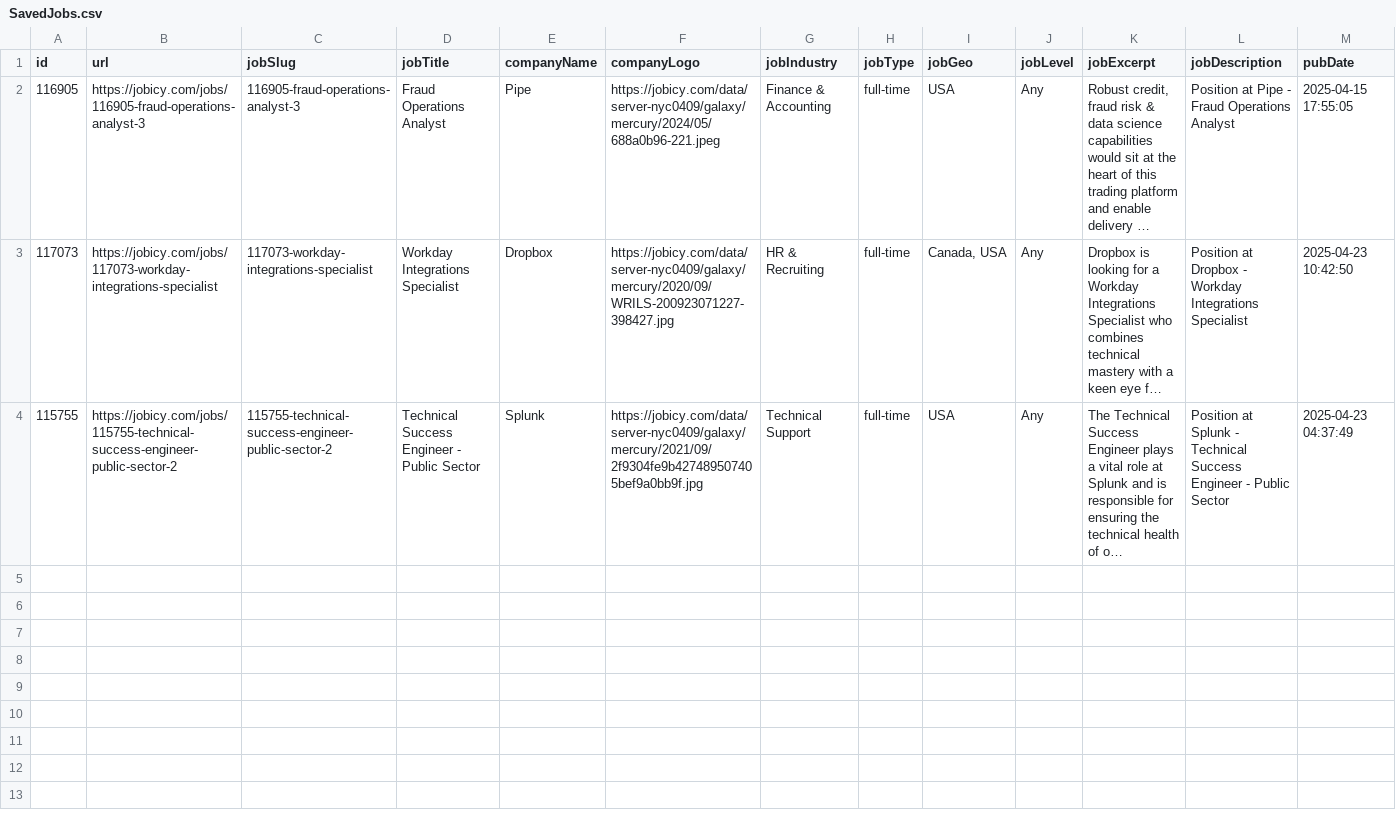
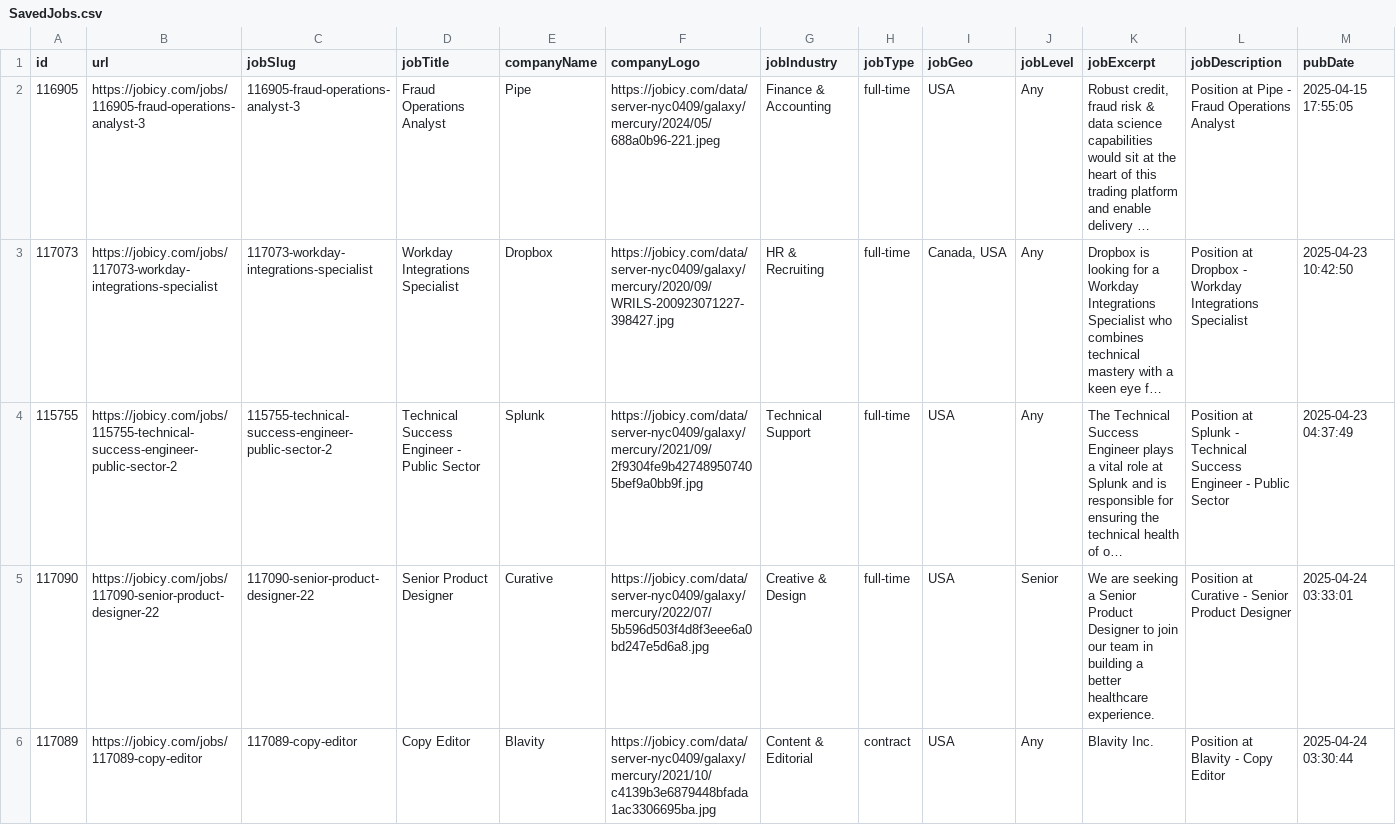
Before and after one commit to Sp25-CS5004-Online-Lionelle/final-project-group-2, a CSV file: data/SavedJobs.csv, drawn as a sheet; only a part is shown; long unchanged cells end in …; rows hold the shown columns only; the diff covers the shown part only; the diff names each change by its address in the sheet, - before the commit and + after, or states it on an @@ line.

```diff
--- a/data/SavedJobs.csv
+++ b/data/SavedJobs.csv
+row 5: 117090 | https://jobicy.com/jobs/117090-senior-product-designer-22 | 117090-senior-product-designer-22 | Senior Product Designer | Curative | https://jobicy.com/data/server-nyc0409/galaxy/mercury/2022/07/5b596d503f4d8f3eee6a0bd247e5d6a8.jpg | Creative & Design | full-time | USA | Senior | We are seeking a Senior Product Designer to join our team in building a better healthcare experience. | Position at Curative - Senior Product Designer | 2025-04-24 03:33:01
+row 6: 117089 | https://jobicy.com/jobs/117089-copy-editor | 117089-copy-editor | Copy Editor | Blavity | https://jobicy.com/data/server-nyc0409/galaxy/mercury/2021/10/c4139b3e6879448bfada1ac3306695ba.jpg | Content & Editorial | contract | USA | Any | Blavity Inc. | Position at Blavity - Copy Editor | 2025-04-24 03:30:44
```
Also changed, not shown: 1 added row elsewhere in this file, 1 other file.
